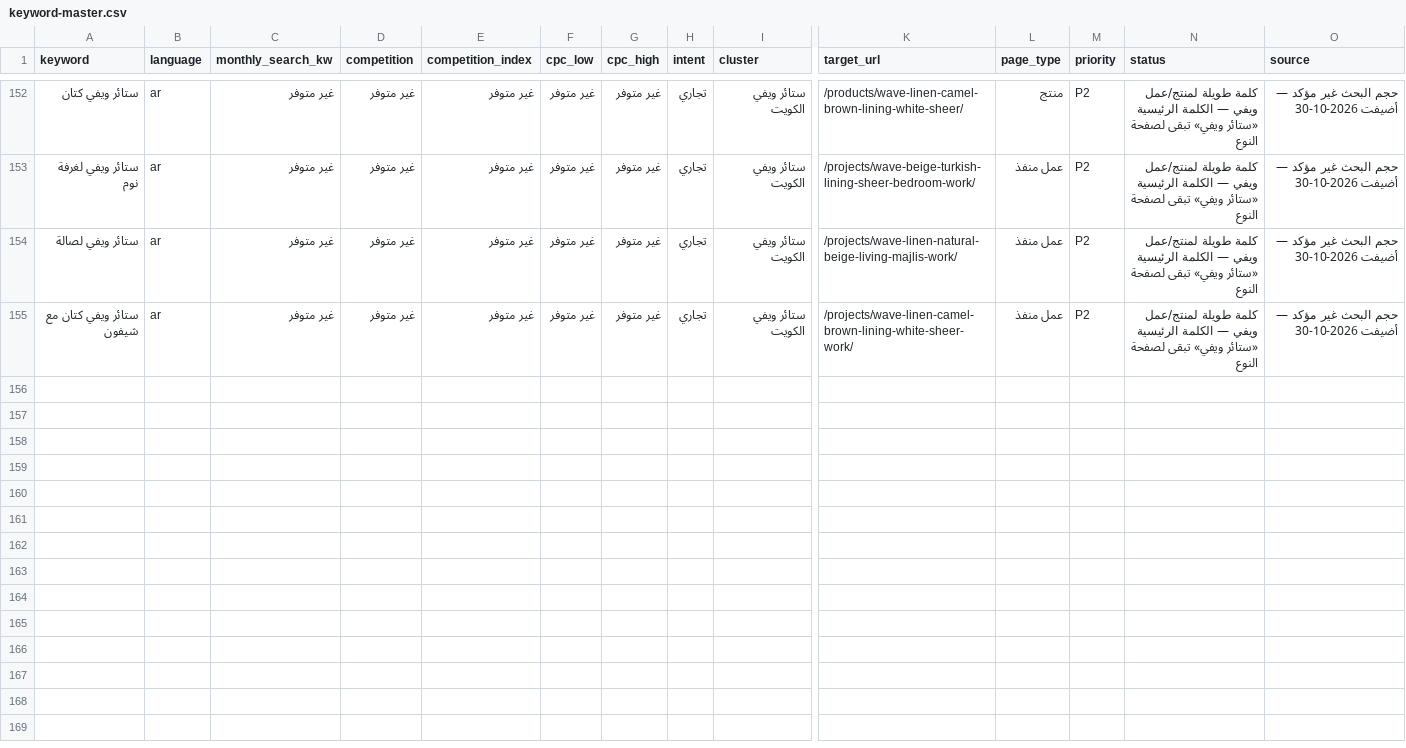
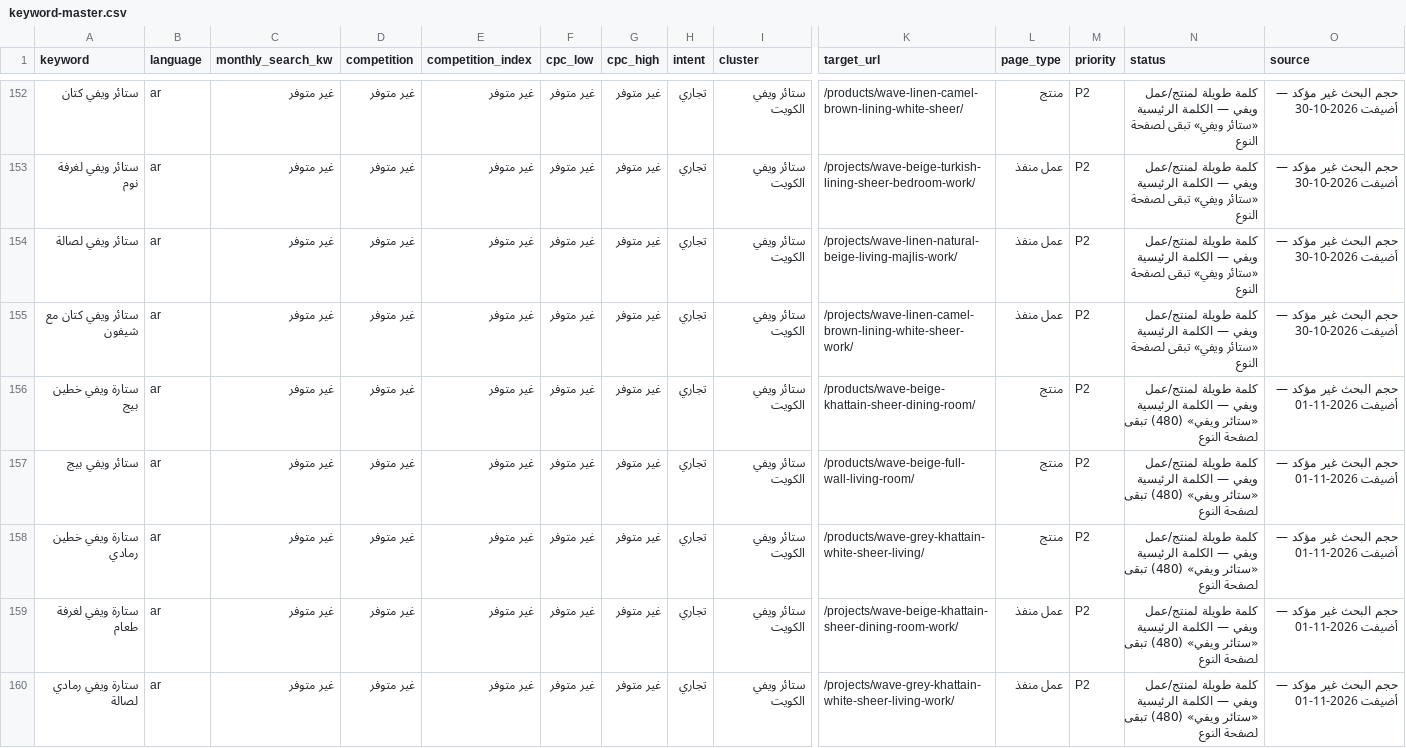
Before and after one commit to stayerkw/stayerkw.github.io, a CSV file: seo/keyword-master.csv, drawn as a sheet; only a part is shown, gaps mark what is left out; rows hold the shown columns only; the diff names each change by its address in the sheet, - before the commit and + after, or states it on an @@ line.

```diff
--- a/seo/keyword-master.csv
+++ b/seo/keyword-master.csv
+row 156: ستارة ويفي خطين بيج | ar | غير متوفر | غير متوفر | غير متوفر | غير متوفر | غير متوفر | تجاري | ستائر ويفي الكويت | /products/wave-beige-khattain-sheer-dining-room/ | منتج | P2 | كلمة طويلة لمنتج/عمل ويفي — الكلمة الرئيسية «ستائر ويفي» (480) تبقى لصفحة النوع | حجم البحث غير مؤكد — أضيفت 2026-11-01
+row 157: ستائر ويفي بيج | ar | غير متوفر | غير متوفر | غير متوفر | غير متوفر | غير متوفر | تجاري | ستائر ويفي الكويت | /products/wave-beige-full-wall-living-room/ | منتج | P2 | كلمة طويلة لمنتج/عمل ويفي — الكلمة الرئيسية «ستائر ويفي» (480) تبقى لصفحة النوع | حجم البحث غير مؤكد — أضيفت 2026-11-01
+row 158: ستارة ويفي خطين رمادي | ar | غير متوفر | غير متوفر | غير متوفر | غير متوفر | غير متوفر | تجاري | ستائر ويفي الكويت | /products/wave-grey-khattain-white-sheer-living/ | منتج | P2 | كلمة طويلة لمنتج/عمل ويفي — الكلمة الرئيسية «ستائر ويفي» (480) تبقى لصفحة النوع | حجم البحث غير مؤكد — أضيفت 2026-11-01
+row 159: ستارة ويفي لغرفة طعام | ar | غير متوفر | غير متوفر | غير متوفر | غير متوفر | غير متوفر | تجاري | ستائر ويفي الكويت | /projects/wave-beige-khattain-sheer-dining-room-work/ | عمل منفذ | P2 | كلمة طويلة لمنتج/عمل ويفي — الكلمة الرئيسية «ستائر ويفي» (480) تبقى لصفحة النوع | حجم البحث غير مؤكد — أضيفت 2026-11-01
+row 160: ستارة ويفي رمادي لصالة | ar | غير متوفر | غير متوفر | غير متوفر | غير متوفر | غير متوفر | تجاري | ستائر ويفي الكويت | /projects/wave-grey-khattain-white-sheer-living-work/ | عمل منفذ | P2 | كلمة طويلة لمنتج/عمل ويفي — الكلمة الرئيسية «ستائر ويفي» (480) تبقى لصفحة النوع | حجم البحث غير مؤكد — أضيفت 2026-11-01
```
Also changed, not shown: 24 other files.
